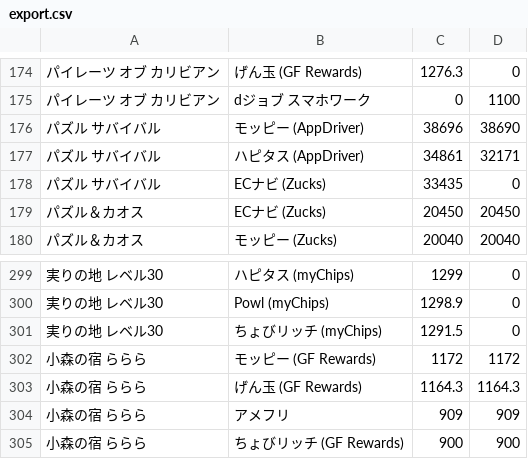
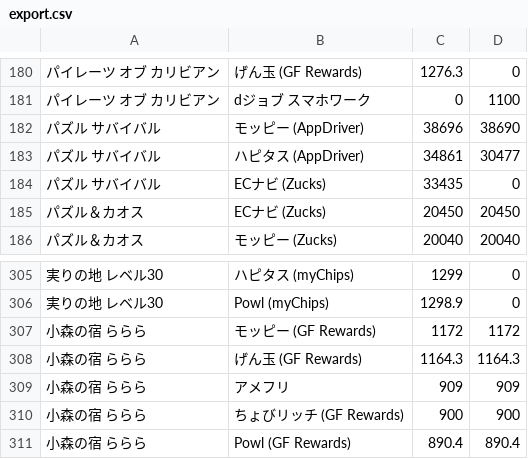
Before and after one commit to kochalog/dokotoku-data, a CSV file: daily/export.csv, drawn as a sheet; only a part is shown, gaps mark what is left out; the shorter side is filled out with more unchanged rows; removed rows and columns are numbered as before the commit, all else as after; the diff covers the shown part only; the diff names each change by its address in the sheet, - before the commit and + after, or states it on an @@ line.

```diff
--- a/daily/export.csv
+++ b/daily/export.csv
-D183: 32171
+D183: 30477
-row 301: 実りの地 レベル30 | ちょびリッチ (myChips) | 1291.5 | 0
```
Also changed, not shown: 10 added rows, 5 removed rows and 19 edited cells elsewhere in this file, 2 other files.
